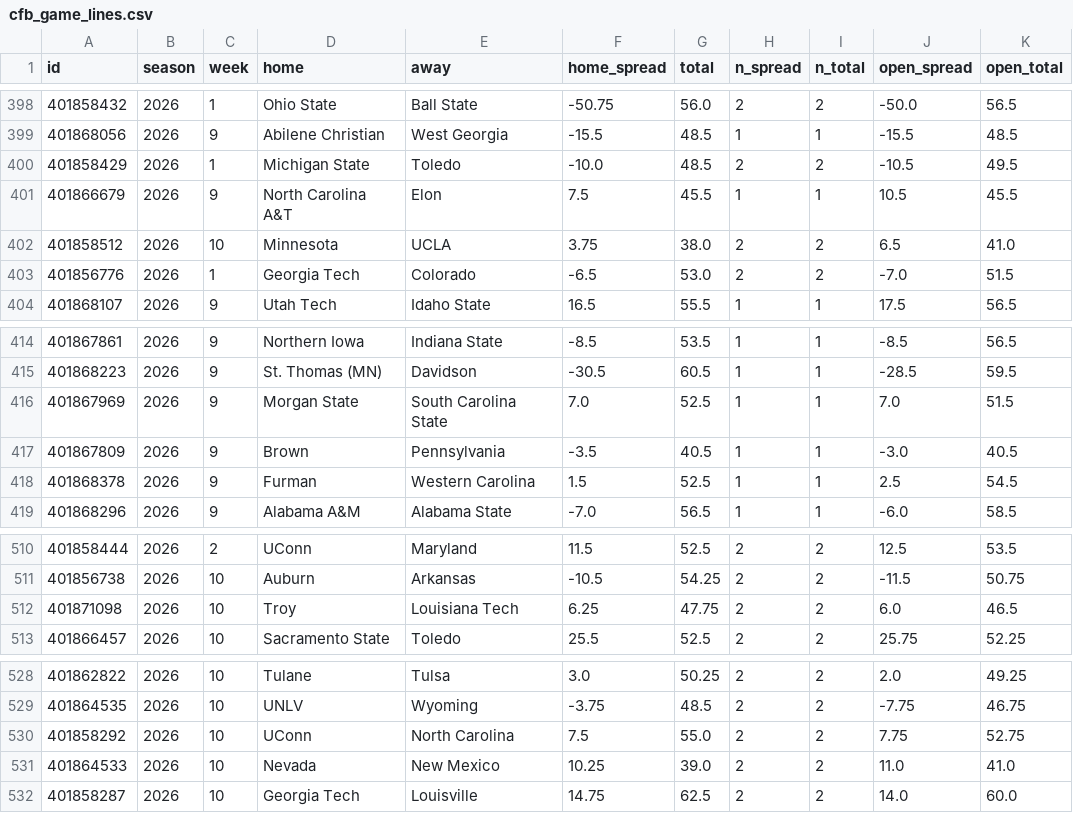
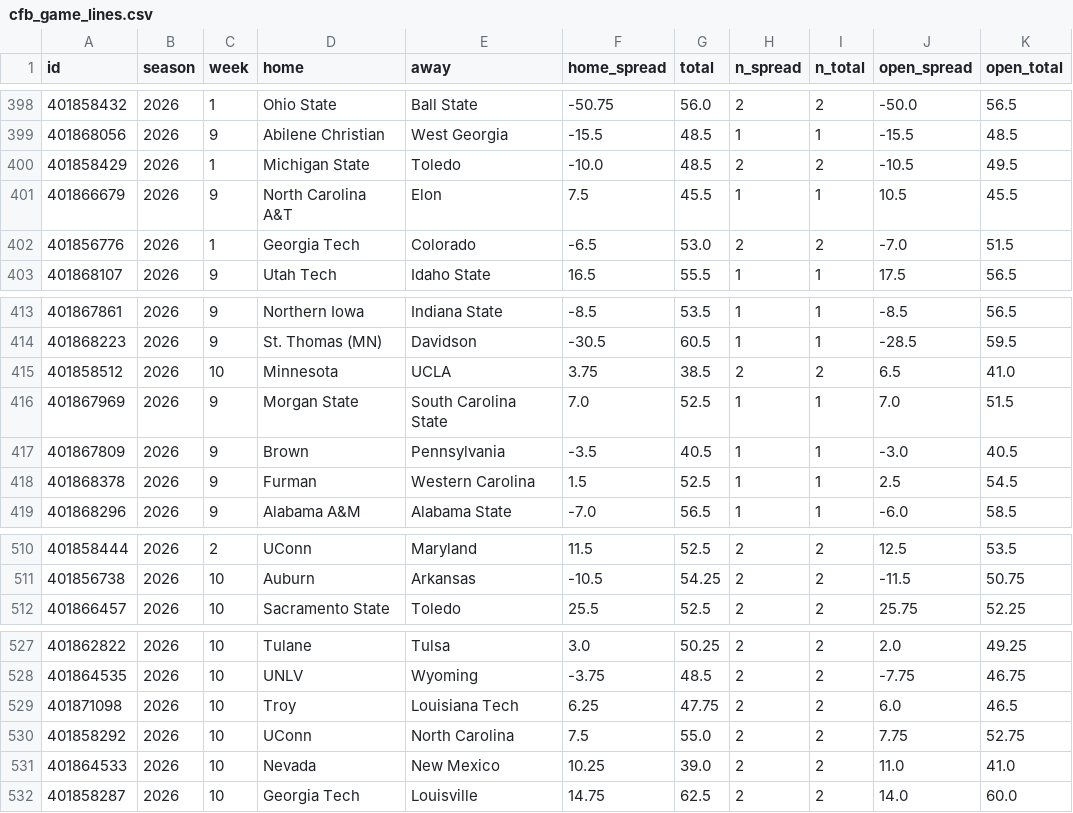
Before and after one commit to jlwin1995-alt/Bball, a CSV file: football/data/raw/cfb_game_lines.csv, drawn as a sheet; only a part is shown, gaps mark what is left out.

```diff
--- a/football/data/raw/cfb_game_lines.csv
+++ b/football/data/raw/cfb_game_lines.csv
@@ -401,3 +401,2 @@ id,season,week,home,away,home_spread,total,n_spread,n_total,open_spread,open_tot
 401866679,2026,9,North Carolina A&T,Elon,7.5,45.5,1,1,10.5,45.5
-401858512,2026,10,Minnesota,UCLA,3.75,38.0,2,2,6.5,41.0
 401856776,2026,1,Georgia Tech,Colorado,-6.5,53.0,2,2,-7.0,51.5
@@ -415,2 +414,3 @@ id,season,week,home,away,home_spread,total,n_spread,n_total,open_spread,open_tot
 401868223,2026,9,St. Thomas (MN),Davidson,-30.5,60.5,1,1,-28.5,59.5
+401858512,2026,10,Minnesota,UCLA,3.75,38.5,2,2,6.5,41.0
 401867969,2026,9,Morgan State,South Carolina State,7.0,52.5,1,1,7.0,51.5
@@ -511,3 +511,2 @@ id,season,week,home,away,home_spread,total,n_spread,n_total,open_spread,open_tot
 401856738,2026,10,Auburn,Arkansas,-10.5,54.25,2,2,-11.5,50.75
-401871098,2026,10,Troy,Louisiana Tech,6.25,47.75,2,2,6.0,46.5
 401866457,2026,10,Sacramento State,Toledo,25.5,52.5,2,2,25.75,52.25
@@ -529,2 +528,3 @@ id,season,week,home,away,home_spread,total,n_spread,n_total,open_spread,open_tot
 401864535,2026,10,UNLV,Wyoming,-3.75,48.5,2,2,-7.75,46.75
+401871098,2026,10,Troy,Louisiana Tech,6.25,47.75,2,2,6.0,46.5
 401858292,2026,10,UConn,North Carolina,7.5,55.0,2,2,7.75,52.75
```
Also changed, not shown: football/data/raw/cfb_games.csv, 9 other files.
